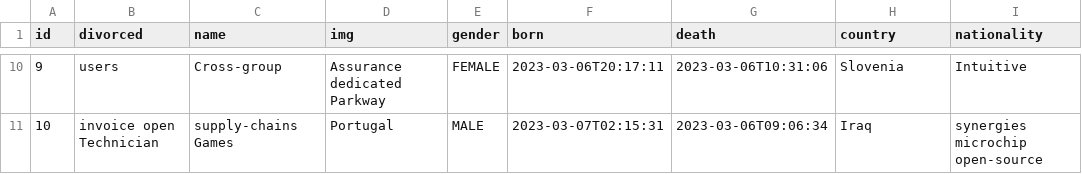
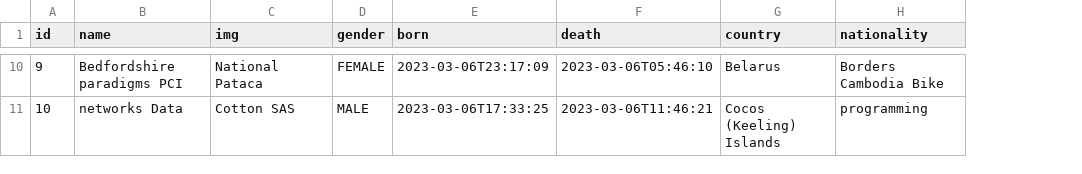
Before and after one commit to xabibulloxoji/Shajara_Jhipster, a CSV file: src/main/resources/config/liquibase/fake-data/person.csv, drawn as a sheet; only a part is shown, gaps mark what is left out; removed rows and columns are numbered as before the commit, all else as after; the diff covers the shown part only; the diff names each change by its address in the sheet, - before the commit and + after, or states it on an @@ line.

```diff
--- a/src/main/resources/config/liquibase/fake-data/person.csv
+++ b/src/main/resources/config/liquibase/fake-data/person.csv
-column B (divorced), rows 10-11: users | invoice open Technician
-B10 (name): Cross-group
+B10 (name): Bedfordshire paradigms PCI
-C10 (img): Assurance dedicated Parkway
+C10 (img): National Pataca
-E10 (born): 2023-03-06T20:17:11
+E10 (born): 2023-03-06T23:17:09
-F10 (death): 2023-03-06T10:31:06
+F10 (death): 2023-03-06T05:46:10
-G10 (country): Slovenia
+G10 (country): Belarus
-H10 (nationality): Intuitive
+H10 (nationality): Borders Cambodia Bike
-B11 (name): supply-chains Games
+B11 (name): networks Data
-C11 (img): Portugal
+C11 (img): Cotton SAS
-E11 (born): 2023-03-07T02:15:31
+E11 (born): 2023-03-06T17:33:25
-F11 (death): 2023-03-06T09:06:34
+F11 (death): 2023-03-06T11:46:21
-G11 (country): Iraq
+G11 (country): Cocos (Keeling) Islands
-H11 (nationality): synergies microchip open-source
+H11 (nationality): programming
```
Also changed, not shown: 54 edited cells elsewhere in this file, 24 other files.
